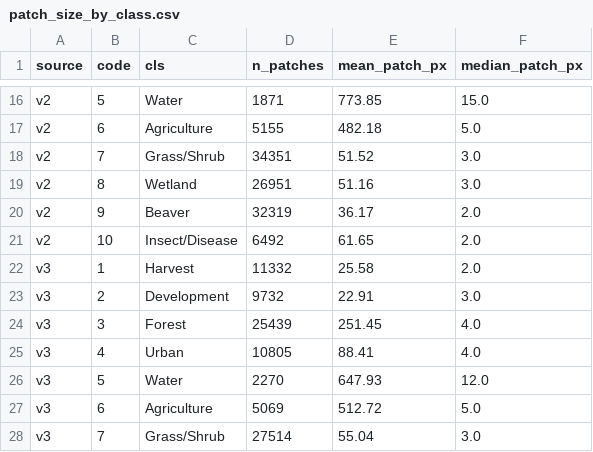
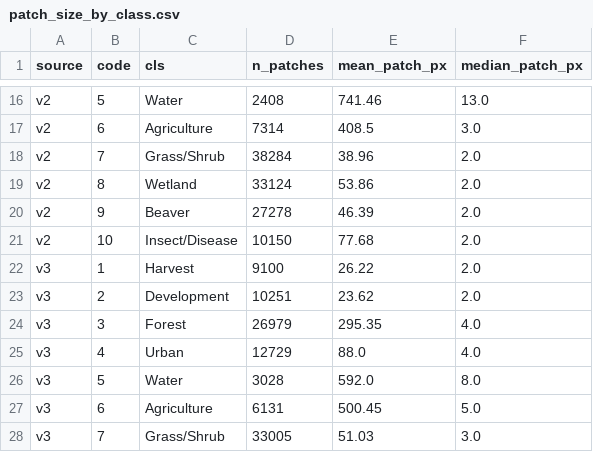
Before and after one commit to mburns2002/Landcover_Interpretation, a CSV file: reports/spatial_structure/patch_size_by_class.csv, drawn as a sheet; only a part is shown, gaps mark what is left out; the diff covers the shown part only; the diff names each change by its address in the sheet, - before the commit and + after, or states it on an @@ line.

```diff
--- a/reports/spatial_structure/patch_size_by_class.csv
+++ b/reports/spatial_structure/patch_size_by_class.csv
-D16 (n_patches): 1871
+D16 (n_patches): 2408
-E16 (mean_patch_px): 773.85
+E16 (mean_patch_px): 741.46
-F16 (median_patch_px): 15.0
+F16 (median_patch_px): 13.0
-D17 (n_patches): 5155
+D17 (n_patches): 7314
-E17 (mean_patch_px): 482.18
+E17 (mean_patch_px): 408.5
-F17 (median_patch_px): 5.0
+F17 (median_patch_px): 3.0
-D18 (n_patches): 34351
+D18 (n_patches): 38284
-E18 (mean_patch_px): 51.52
+E18 (mean_patch_px): 38.96
-F18:F19 (median_patch_px): 3.0
+F18:F19 (median_patch_px): 2.0
-D19 (n_patches): 26951
+D19 (n_patches): 33124
-E19 (mean_patch_px): 51.16
+E19 (mean_patch_px): 53.86
-D20 (n_patches): 32319
+D20 (n_patches): 27278
-E20 (mean_patch_px): 36.17
+E20 (mean_patch_px): 46.39
-D21 (n_patches): 6492
+D21 (n_patches): 10150
-E21 (mean_patch_px): 61.65
+E21 (mean_patch_px): 77.68
-D22 (n_patches): 11332
+D22 (n_patches): 9100
-E22 (mean_patch_px): 25.58
+E22 (mean_patch_px): 26.22
-D23 (n_patches): 9732
+D23 (n_patches): 10251
-E23 (mean_patch_px): 22.91
+E23 (mean_patch_px): 23.62
-F23 (median_patch_px): 3.0
+F23 (median_patch_px): 2.0
-D24 (n_patches): 25439
+D24 (n_patches): 26979
-E24 (mean_patch_px): 251.45
+E24 (mean_patch_px): 295.35
-D25 (n_patches): 10805
+D25 (n_patches): 12729
-E25 (mean_patch_px): 88.41
+E25 (mean_patch_px): 88.0
-D26 (n_patches): 2270
+D26 (n_patches): 3028
-E26 (mean_patch_px): 647.93
+E26 (mean_patch_px): 592.0
-F26 (median_patch_px): 12.0
+F26 (median_patch_px): 8.0
-D27 (n_patches): 5069
+D27 (n_patches): 6131
-E27 (mean_patch_px): 512.72
+E27 (mean_patch_px): 500.45
-D28 (n_patches): 27514
+D28 (n_patches): 33005
-E28 (mean_patch_px): 55.04
+E28 (mean_patch_px): 51.03
```
Also changed, not shown: 102 edited cells elsewhere in this file, reports/spatial_structure/spatial_structure_summary.csv, 7 other files.
